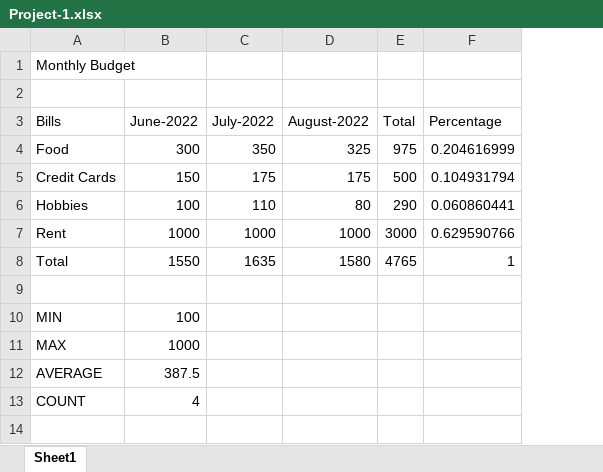
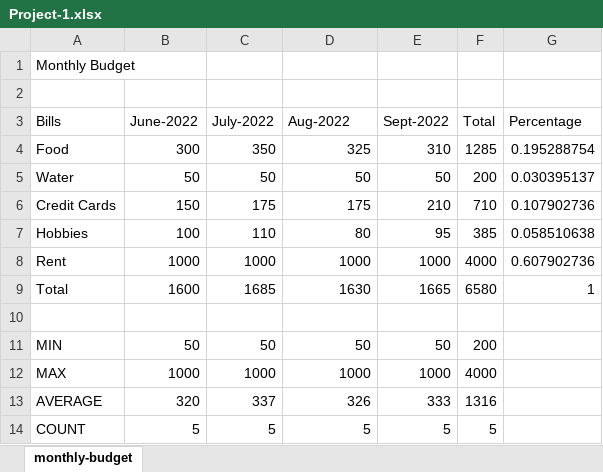
Before and after one commit to muhsinata/excel-exercises, an Excel workbook: Project-1.xlsx, sheet monthly-budget, drawn as a sheet; values as stored, in another font and other column widths than the file's, no borders; addresses are those after the commit; the diff names each change by its address in the sheet, - before the commit and + after, or states it on an @@ line.

Commit message:
continue learning excel

```diff
--- a/Project-1.xlsx (sheet monthly-budget)
+++ b/Project-1.xlsx (sheet monthly-budget)
-sheet tab: Sheet1
+sheet tab: monthly-budget
+column E (Sept-2022), row 4: 310; rows 6-14: 210 | 95 | 1000 | 1665 |  | 50 | 1000 | 333 | 5
-D3: August-2022
+D3: Aug-2022
-F4 (Total): 975
+F4 (Total): 1285
-G4 (Percentage): 0.204616999
+G4 (Percentage): 0.195288754
+row 5: Water | 50 | 50 | 50 | 50 | 200 | 0.030395137
-F6 (Total): 500
+F6 (Total): 710
-G6 (Percentage): 0.104931794
+G6 (Percentage): 0.107902736
-F7 (Total): 290
+F7 (Total): 385
-G7 (Percentage): 0.060860441
+G7 (Percentage): 0.058510638
-F8 (Total): 3000
+F8 (Total): 4000
-G8 (Percentage): 0.629590766
+G8 (Percentage): 0.607902736
-B9 (June-2022): 1550
+B9 (June-2022): 1600
-C9 (July-2022): 1635
+C9 (July-2022): 1685
-D9 (Aug-2022): 1580
+D9 (Aug-2022): 1630
-F9 (Total): 4765
+F9 (Total): 6580
-B11 (June-2022): 100
+B11 (June-2022): 50
-C11 (July-2022): (empty)
+C11 (July-2022): 50
-D11 (Aug-2022): (empty)
+D11 (Aug-2022): 50
-F11 (Total): (empty)
+F11 (Total): 200
-C12 (July-2022): (empty)
+C12 (July-2022): 1000
-D12 (Aug-2022): (empty)
+D12 (Aug-2022): 1000
-F12 (Total): (empty)
+F12 (Total): 4000
-B13 (June-2022): 387.5
+B13 (June-2022): 320
-C13 (July-2022): (empty)
+C13 (July-2022): 337
-D13 (Aug-2022): (empty)
+D13 (Aug-2022): 326
-F13 (Total): (empty)
+F13 (Total): 1316
-B14 (June-2022): 4
+B14 (June-2022): 5
-C14 (July-2022): (empty)
+C14 (July-2022): 5
-D14 (Aug-2022): (empty)
+D14 (Aug-2022): 5
-F14 (Total): (empty)
+F14 (Total): 5
```
Also changed, not shown: formulas that keep their value.
